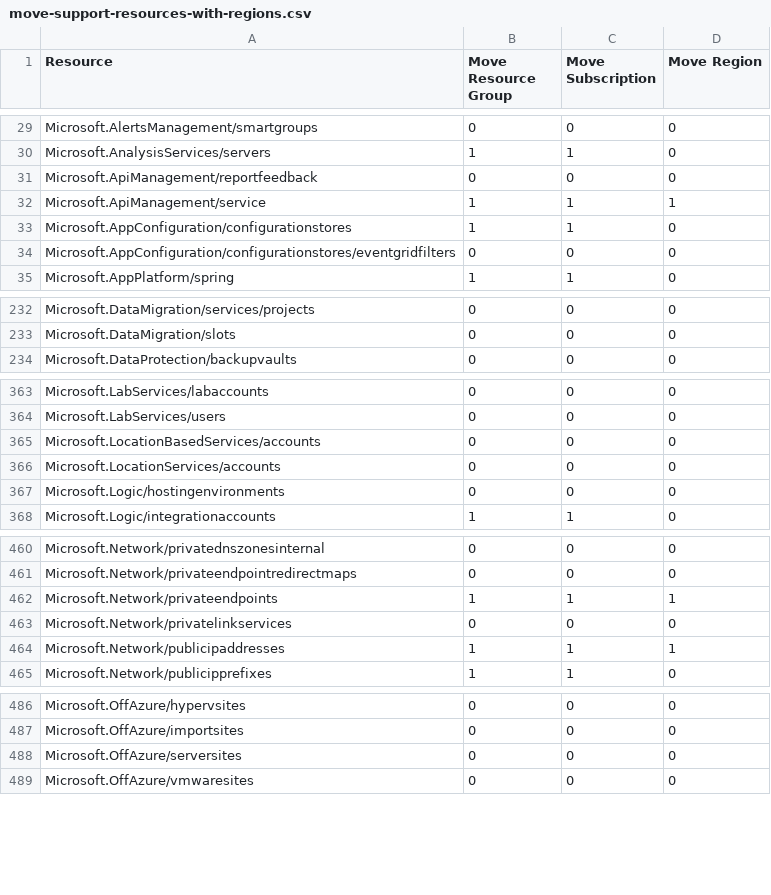
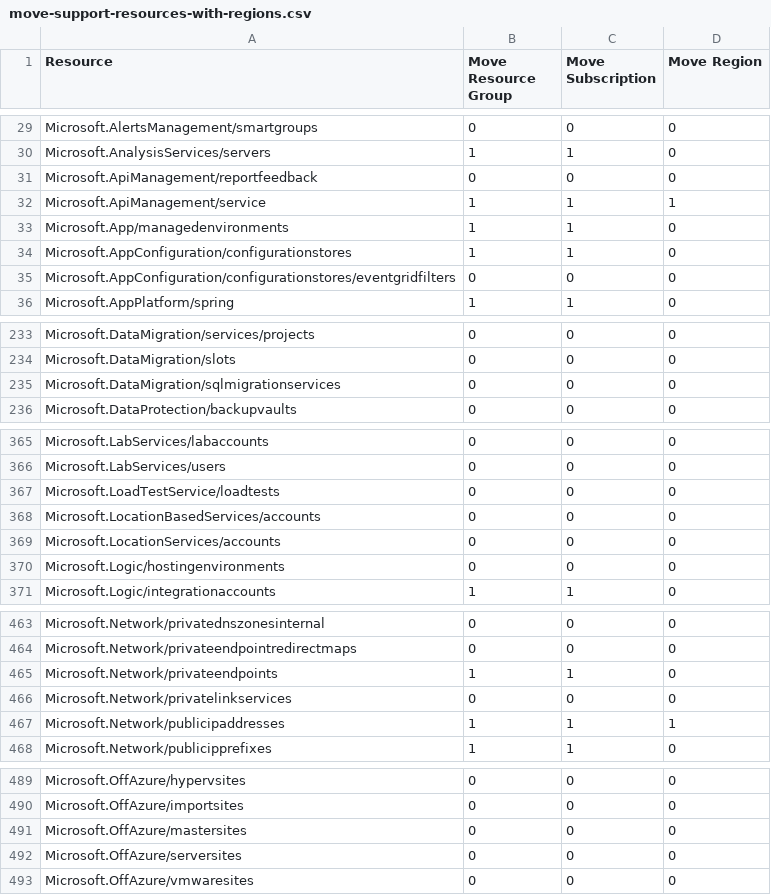
Before and after one commit to tfitzmac/resource-capabilities, a CSV file: move-support-resources-with-regions.csv, drawn as a sheet; only a part is shown, gaps mark what is left out.

Commit message:
update move support

```diff
--- a/move-support-resources-with-regions.csv
+++ b/move-support-resources-with-regions.csv
@@ -32,2 +32,3 @@ Microsoft.ApiManagement/reportfeedback,0,0,0
 Microsoft.ApiManagement/service,1,1,1
+Microsoft.App/managedenvironments,1,1,0
 Microsoft.AppConfiguration/configurationstores,1,1,0
@@ -233,2 +234,3 @@ Microsoft.DataMigration/services/projects,0,0,0
 Microsoft.DataMigration/slots,0,0,0
+Microsoft.DataMigration/sqlmigrationservices,0,0,0
 Microsoft.DataProtection/backupvaults,0,0,0
@@ -364,2 +366,3 @@ Microsoft.LabServices/labaccounts,0,0,0
 Microsoft.LabServices/users,0,0,0
+Microsoft.LoadTestService/loadtests,0,0,0
 Microsoft.LocationBasedServices/accounts,0,0,0
@@ -461,3 +464,3 @@ Microsoft.Network/privatednszonesinternal,0,0,0
 Microsoft.Network/privateendpointredirectmaps,0,0,0
-Microsoft.Network/privateendpoints,1,1,1
+Microsoft.Network/privateendpoints,1,1,0
 Microsoft.Network/privatelinkservices,0,0,0
@@ -487,2 +490,3 @@ Microsoft.OffAzure/hypervsites,0,0,0
 Microsoft.OffAzure/importsites,0,0,0
+Microsoft.OffAzure/mastersites,0,0,0
 Microsoft.OffAzure/serversites,0,0,0
```
Also changed, not shown: move-support-resources.csv.
